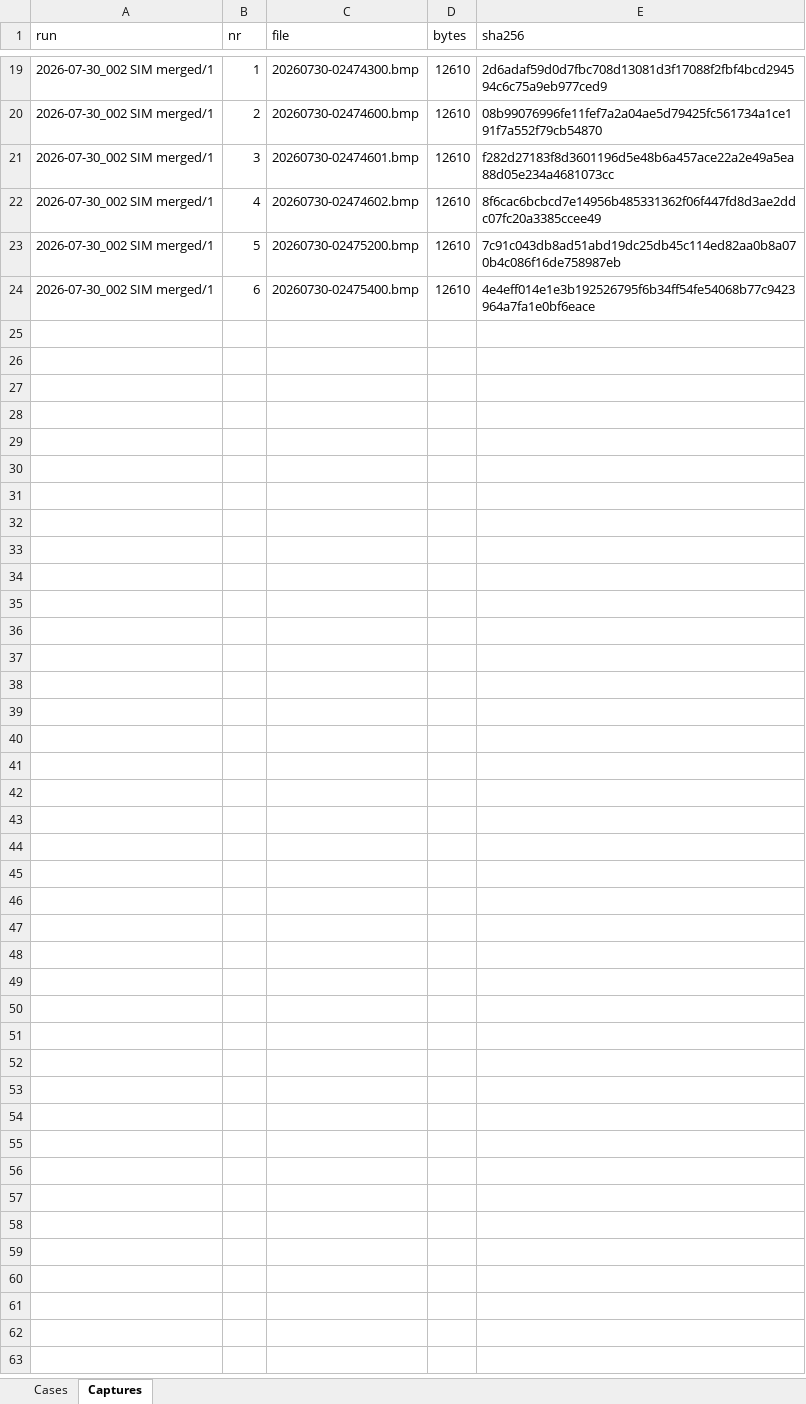
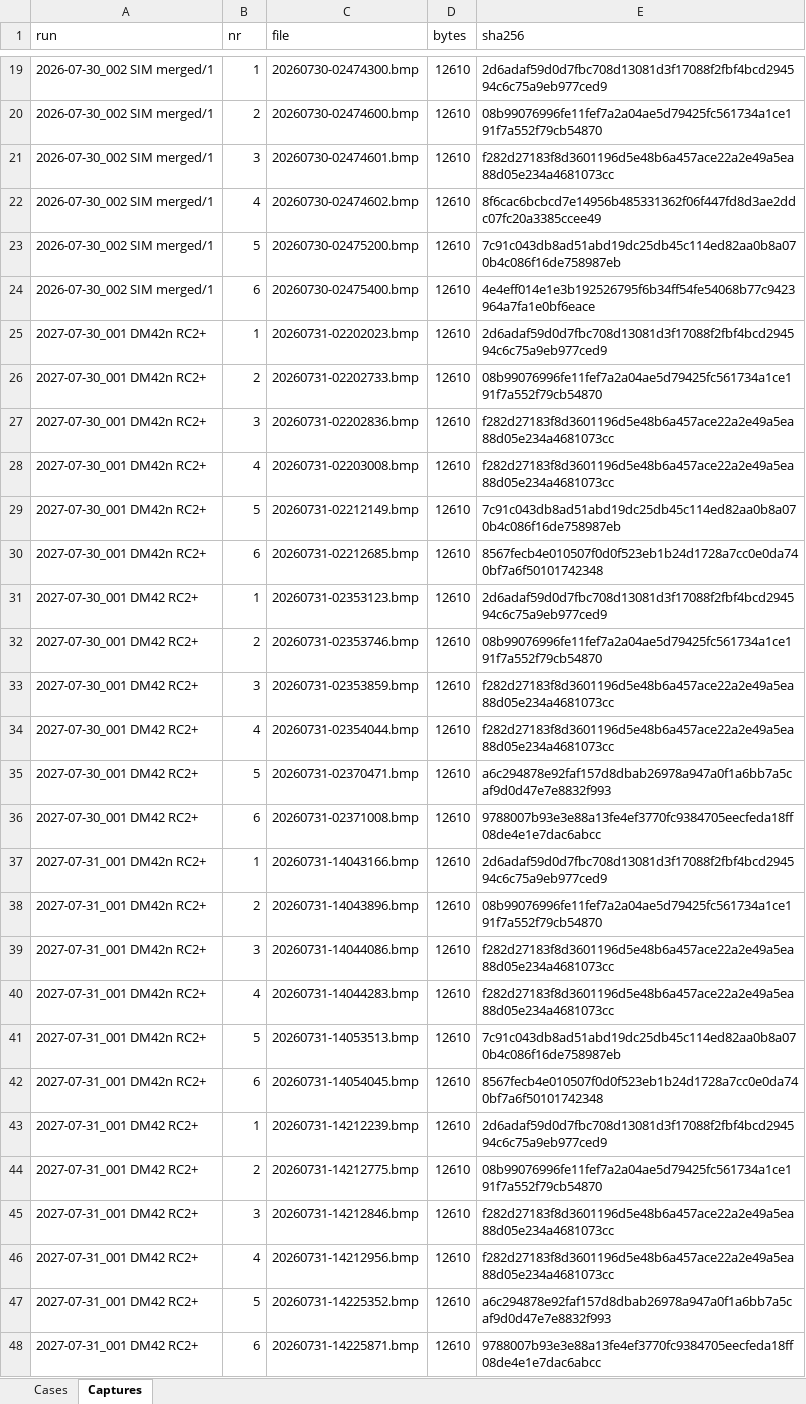
Before and after one commit to paletochen/r47_android, an Excel workbook: tools/hwtest/stack-watermark/CALC_SCANS/runs.xlsx, sheet Captures, drawn as a sheet; only a part is shown, gaps mark what is left out; values as stored, in another font and other column widths than the file's, no borders; the diff names each change by its address in the sheet, - before the commit and + after, or states it on an @@ line.

```diff
--- a/tools/hwtest/stack-watermark/CALC_SCANS/runs.xlsx (sheet Captures)
+++ b/tools/hwtest/stack-watermark/CALC_SCANS/runs.xlsx (sheet Captures)
+row 25: 2027-07-30_001 DM42n RC2+ | 1 | 20260731-02202023.bmp | 12610 | 2d6adaf59d0d7fbc708d13081d3f17088f2fbf4bcd294594c6c75a9eb977ced9
+row 26: 2027-07-30_001 DM42n RC2+ | 2 | 20260731-02202733.bmp | 12610 | 08b99076996fe11fef7a2a04ae5d79425fc561734a1ce191f7a552f79cb54870
+row 27: 2027-07-30_001 DM42n RC2+ | 3 | 20260731-02202836.bmp | 12610 | f282d27183f8d3601196d5e48b6a457ace22a2e49a5ea88d05e234a4681073cc
+row 28: 2027-07-30_001 DM42n RC2+ | 4 | 20260731-02203008.bmp | 12610 | f282d27183f8d3601196d5e48b6a457ace22a2e49a5ea88d05e234a4681073cc
+row 29: 2027-07-30_001 DM42n RC2+ | 5 | 20260731-02212149.bmp | 12610 | 7c91c043db8ad51abd19dc25db45c114ed82aa0b8a070b4c086f16de758987eb
+row 30: 2027-07-30_001 DM42n RC2+ | 6 | 20260731-02212685.bmp | 12610 | 8567fecb4e010507f0d0f523eb1b24d1728a7cc0e0da740bf7a6f50101742348
+row 31: 2027-07-30_001 DM42 RC2+ | 1 | 20260731-02353123.bmp | 12610 | 2d6adaf59d0d7fbc708d13081d3f17088f2fbf4bcd294594c6c75a9eb977ced9
+row 32: 2027-07-30_001 DM42 RC2+ | 2 | 20260731-02353746.bmp | 12610 | 08b99076996fe11fef7a2a04ae5d79425fc561734a1ce191f7a552f79cb54870
+row 33: 2027-07-30_001 DM42 RC2+ | 3 | 20260731-02353859.bmp | 12610 | f282d27183f8d3601196d5e48b6a457ace22a2e49a5ea88d05e234a4681073cc
+row 34: 2027-07-30_001 DM42 RC2+ | 4 | 20260731-02354044.bmp | 12610 | f282d27183f8d3601196d5e48b6a457ace22a2e49a5ea88d05e234a4681073cc
+row 35: 2027-07-30_001 DM42 RC2+ | 5 | 20260731-02370471.bmp | 12610 | a6c294878e92faf157d8dbab26978a947a0f1a6bb7a5caf9d0d47e7e8832f993
+row 36: 2027-07-30_001 DM42 RC2+ | 6 | 20260731-02371008.bmp | 12610 | 9788007b93e3e88a13fe4ef3770fc9384705eecfeda18ff08de4e1e7dac6abcc
+row 37: 2027-07-31_001 DM42n RC2+ | 1 | 20260731-14043166.bmp | 12610 | 2d6adaf59d0d7fbc708d13081d3f17088f2fbf4bcd294594c6c75a9eb977ced9
+row 38: 2027-07-31_001 DM42n RC2+ | 2 | 20260731-14043896.bmp | 12610 | 08b99076996fe11fef7a2a04ae5d79425fc561734a1ce191f7a552f79cb54870
+row 39: 2027-07-31_001 DM42n RC2+ | 3 | 20260731-14044086.bmp | 12610 | f282d27183f8d3601196d5e48b6a457ace22a2e49a5ea88d05e234a4681073cc
+row 40: 2027-07-31_001 DM42n RC2+ | 4 | 20260731-14044283.bmp | 12610 | f282d27183f8d3601196d5e48b6a457ace22a2e49a5ea88d05e234a4681073cc
+row 41: 2027-07-31_001 DM42n RC2+ | 5 | 20260731-14053513.bmp | 12610 | 7c91c043db8ad51abd19dc25db45c114ed82aa0b8a070b4c086f16de758987eb
+row 42: 2027-07-31_001 DM42n RC2+ | 6 | 20260731-14054045.bmp | 12610 | 8567fecb4e010507f0d0f523eb1b24d1728a7cc0e0da740bf7a6f50101742348
+row 43: 2027-07-31_001 DM42 RC2+ | 1 | 20260731-14212239.bmp | 12610 | 2d6adaf59d0d7fbc708d13081d3f17088f2fbf4bcd294594c6c75a9eb977ced9
+row 44: 2027-07-31_001 DM42 RC2+ | 2 | 20260731-14212775.bmp | 12610 | 08b99076996fe11fef7a2a04ae5d79425fc561734a1ce191f7a552f79cb54870
+row 45: 2027-07-31_001 DM42 RC2+ | 3 | 20260731-14212846.bmp | 12610 | f282d27183f8d3601196d5e48b6a457ace22a2e49a5ea88d05e234a4681073cc
+row 46: 2027-07-31_001 DM42 RC2+ | 4 | 20260731-14212956.bmp | 12610 | f282d27183f8d3601196d5e48b6a457ace22a2e49a5ea88d05e234a4681073cc
+row 47: 2027-07-31_001 DM42 RC2+ | 5 | 20260731-14225352.bmp | 12610 | a6c294878e92faf157d8dbab26978a947a0f1a6bb7a5caf9d0d47e7e8832f993
+row 48: 2027-07-31_001 DM42 RC2+ | 6 | 20260731-14225871.bmp | 12610 | 9788007b93e3e88a13fe4ef3770fc9384705eecfeda18ff08de4e1e7dac6abcc
```
Also changed, not shown: sheet Cases, 14 other files.
